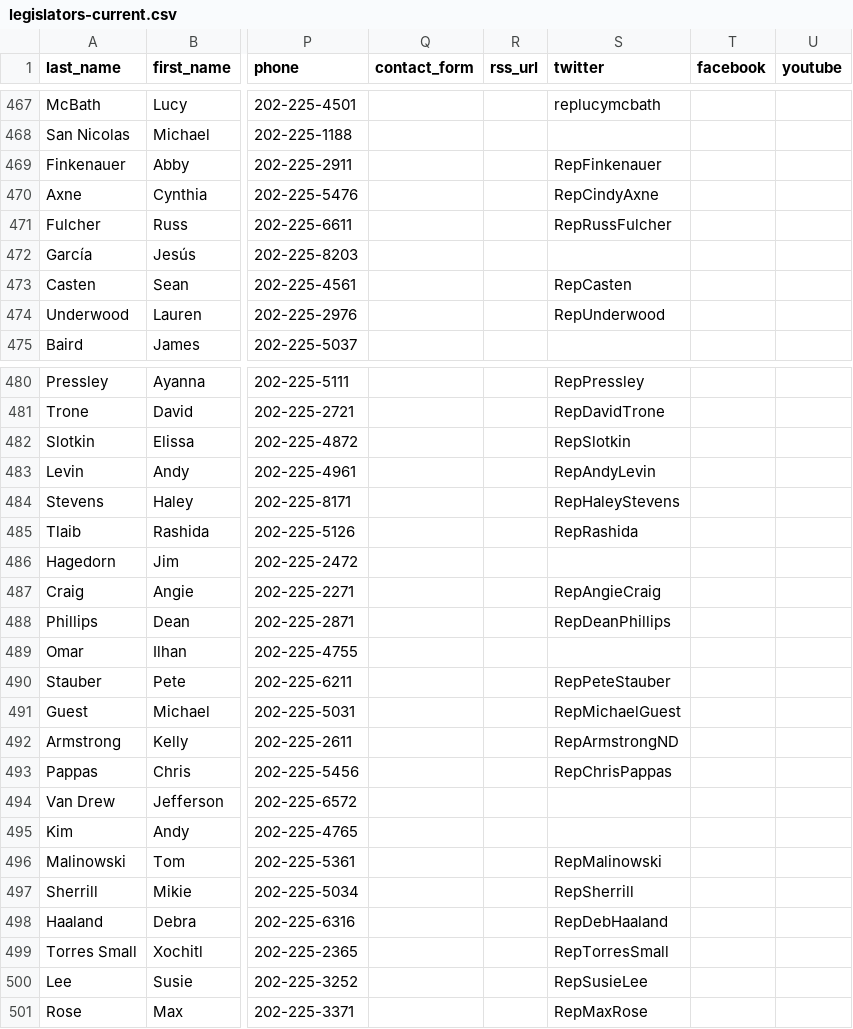
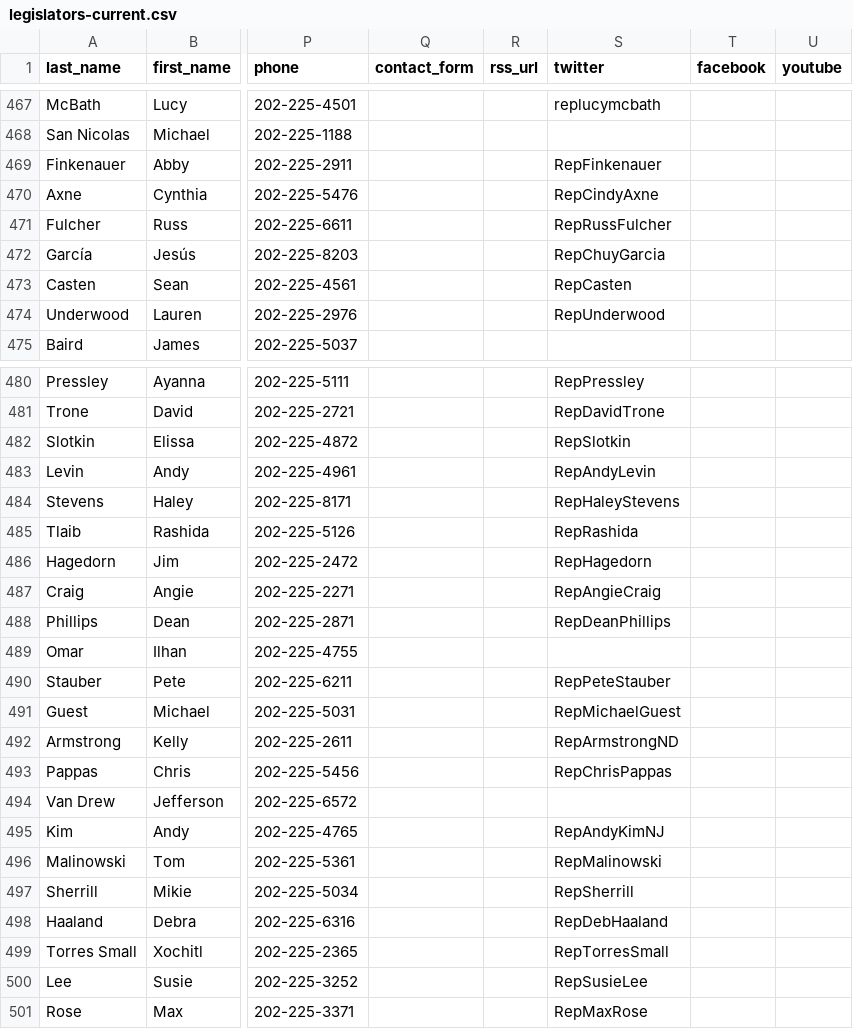
Before and after one commit to unitedstates/congress-legislators, a CSV file: legislators-current.csv, drawn as a sheet; only a part is shown, gaps mark what is left out; the diff names each change by its address in the sheet, - before the commit and + after, or states it on an @@ line.

```diff
--- a/legislators-current.csv
+++ b/legislators-current.csv
-S472 (twitter): (empty)
+S472 (twitter): RepChuyGarcia
-S486 (twitter): (empty)
+S486 (twitter): RepHagedorn
-S495 (twitter): (empty)
+S495 (twitter): RepAndyKimNJ
```
Also changed, not shown: 2 other files.
